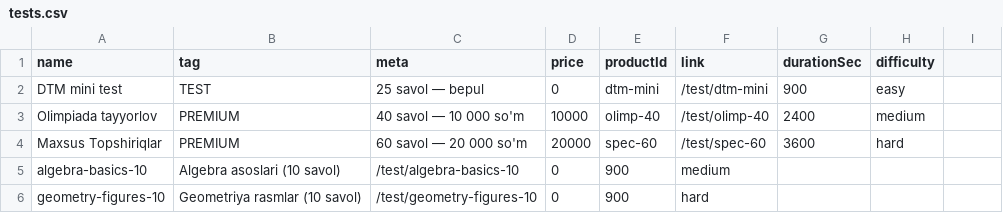
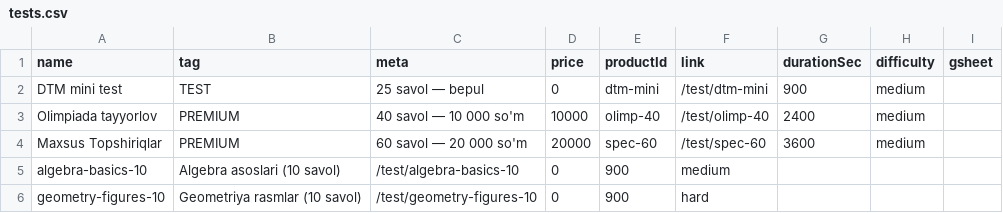
Before and after one commit to xplusyuz/XplusY, a CSV file: content/tests.csv, drawn as a sheet; the diff names each change by its address in the sheet, - before the commit and + after, or states it on an @@ line.

```diff
--- a/content/tests.csv
+++ b/content/tests.csv
-I1: (empty)
+I1: gsheet
-H2 (difficulty): easy
+H2 (difficulty): medium
-H4 (difficulty): hard
+H4 (difficulty): medium
```
Also changed, not shown: content/tests_data/algebra-basics-10.csv, content/tests_data/geometry-figures-10.csv, 4 other files.
